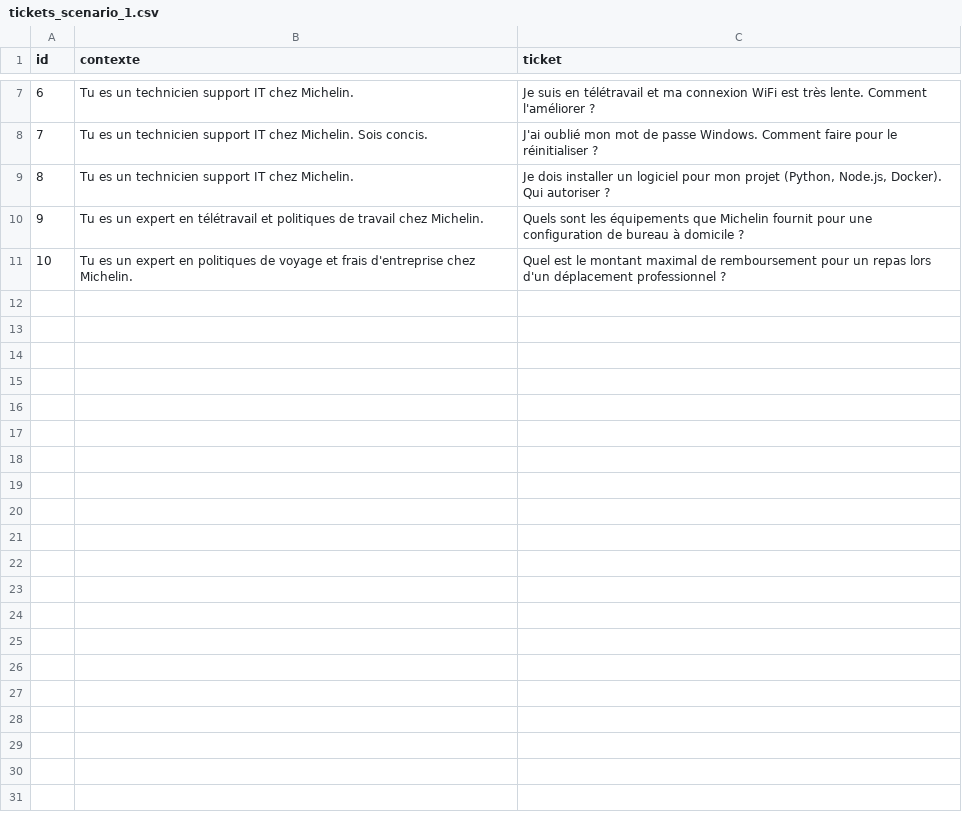
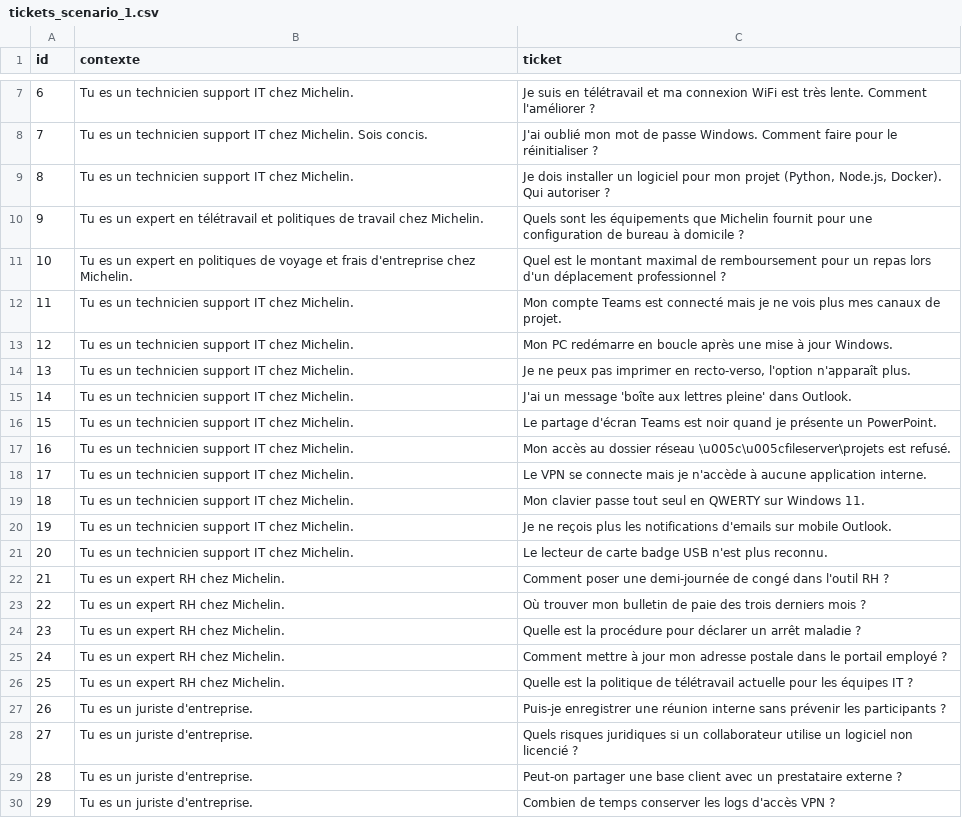
Before and after one commit to Michelin-Ensimag/Bibops-michelin-ensimag-aginux, a CSV file: data/benchmark/tickets_scenario_1.csv, drawn as a sheet; only a part is shown, gaps mark what is left out; the diff covers the shown part only.

```diff
--- a/data/benchmark/tickets_scenario_1.csv
+++ b/data/benchmark/tickets_scenario_1.csv
@@ -11 +11,20 @@ id,contexte,ticket
 10,"Tu es un expert en politiques de voyage et frais d'entreprise chez Michelin.","Quel est le montant maximal de remboursement pour un repas lors d'un déplacement professionnel ?"
+11,"Tu es un technicien support IT chez Michelin.","Mon compte Teams est connecté mais je ne vois plus mes canaux de projet."
+12,"Tu es un technicien support IT chez Michelin.","Mon PC redémarre en boucle après une mise à jour Windows."
+13,"Tu es un technicien support IT chez Michelin.","Je ne peux pas imprimer en recto-verso, l'option n'apparaît plus."
+14,"Tu es un technicien support IT chez Michelin.","J'ai un message 'boîte aux lettres pleine' dans Outlook."
+15,"Tu es un technicien support IT chez Michelin.","Le partage d'écran Teams est noir quand je présente un PowerPoint."
+16,"Tu es un technicien support IT chez Michelin.","Mon accès au dossier réseau \u005c\u005cfileserver\projets est refusé."
+17,"Tu es un technicien support IT chez Michelin.","Le VPN se connecte mais je n'accède à aucune application interne."
+18,"Tu es un technicien support IT chez Michelin.","Mon clavier passe tout seul en QWERTY sur Windows 11."
+19,"Tu es un technicien support IT chez Michelin.","Je ne reçois plus les notifications d'emails sur mobile Outlook."
+20,"Tu es un technicien support IT chez Michelin.","Le lecteur de carte badge USB n'est plus reconnu."
+21,"Tu es un expert RH chez Michelin.","Comment poser une demi-journée de congé dans l'outil RH ?"
+22,"Tu es un expert RH chez Michelin.","Où trouver mon bulletin de paie des trois derniers mois ?"
+23,"Tu es un expert RH chez Michelin.","Quelle est la procédure pour déclarer un arrêt maladie ?"
+24,"Tu es un expert RH chez Michelin.","Comment mettre à jour mon adresse postale dans le portail employé ?"
+25,"Tu es un expert RH chez Michelin.","Quelle est la politique de télétravail actuelle pour les équipes IT ?"
+26,"Tu es un juriste d'entreprise.","Puis-je enregistrer une réunion interne sans prévenir les participants ?"
+27,"Tu es un juriste d'entreprise.","Quels risques juridiques si un collaborateur utilise un logiciel non licencié ?"
+28,"Tu es un juriste d'entreprise.","Peut-on partager une base client avec un prestataire externe ?"
+29,"Tu es un juriste d'entreprise.","Combien de temps conserver les logs d'accès VPN ?"
```
Also changed, not shown: 11 added rows elsewhere in this file, 7 other files.
